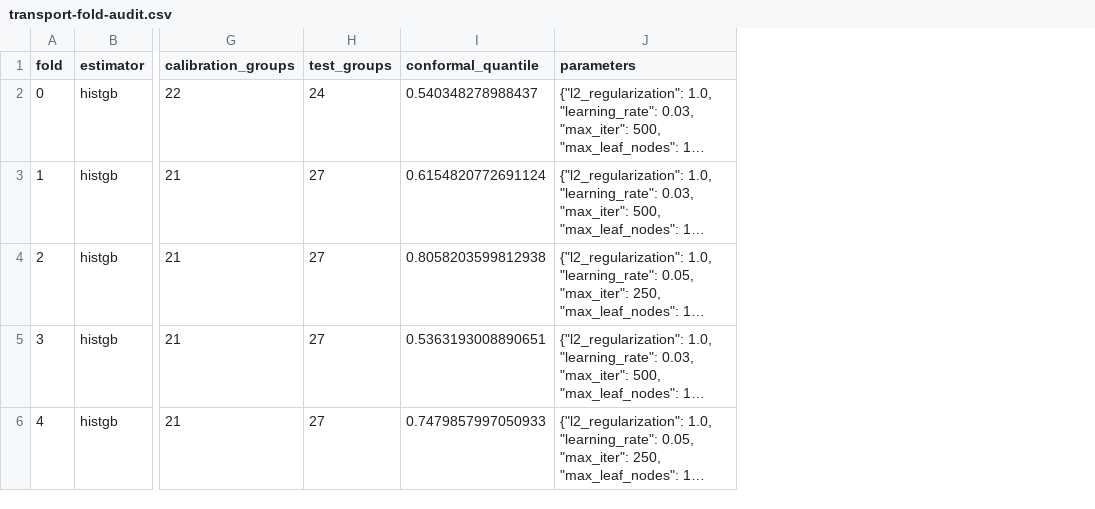
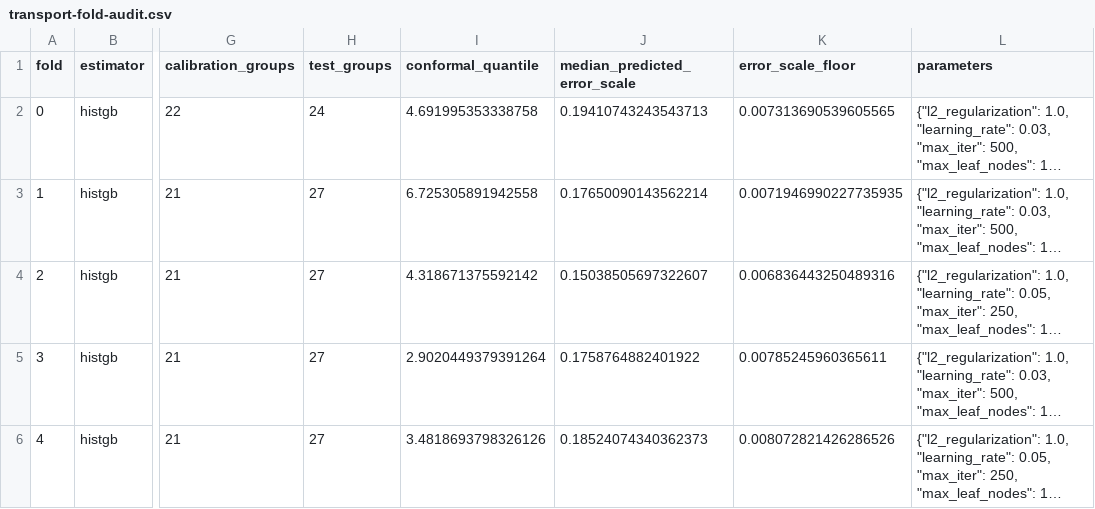
Before and after one commit to rdfds/variantshift-provenance-lab, a CSV file: results/transport-v1/transport-fold-audit.csv, drawn as a sheet; only a part is shown, gaps mark what is left out; long unchanged cells end in …; the diff names each change by its address in the sheet, - before the commit and + after, or states it on an @@ line.

```diff
--- a/results/transport-v1/transport-fold-audit.csv
+++ b/results/transport-v1/transport-fold-audit.csv
+column J (median_predicted_error_scale), rows 2-6: 0.19410743243543713 | 0.17650090143562214 | 0.15038505697322607 | 0.1758764882401922 | 0.18524074340362373
+column K (error_scale_floor), rows 2-6: 0.007313690539605565 | 0.0071946990227735935 | 0.006836443250489316 | 0.00785245960365611 | 0.008072821426286526
-I2 (conformal_quantile): 0.540348278988437
+I2 (conformal_quantile): 4.691995353338758
-I3 (conformal_quantile): 0.6154820772691124
+I3 (conformal_quantile): 6.725305891942558
-I4 (conformal_quantile): 0.8058203599812938
+I4 (conformal_quantile): 4.318671375592142
-I5 (conformal_quantile): 0.5363193008890651
+I5 (conformal_quantile): 2.9020449379391264
-I6 (conformal_quantile): 0.7479857997050933
+I6 (conformal_quantile): 3.4818693798326126
```
Also changed, not shown: results/model-panel-v1/metadata-audit.csv, results/transport-v1/elastic-net-fold-audit.csv, 12 other files.
